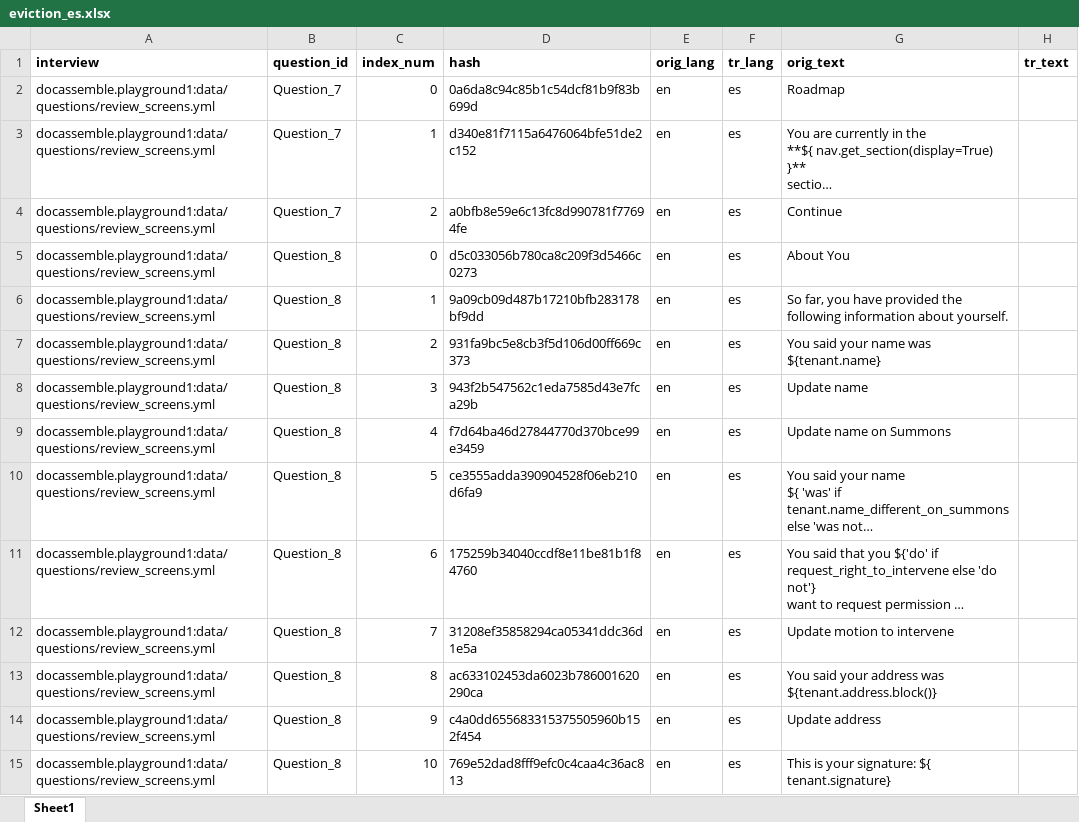
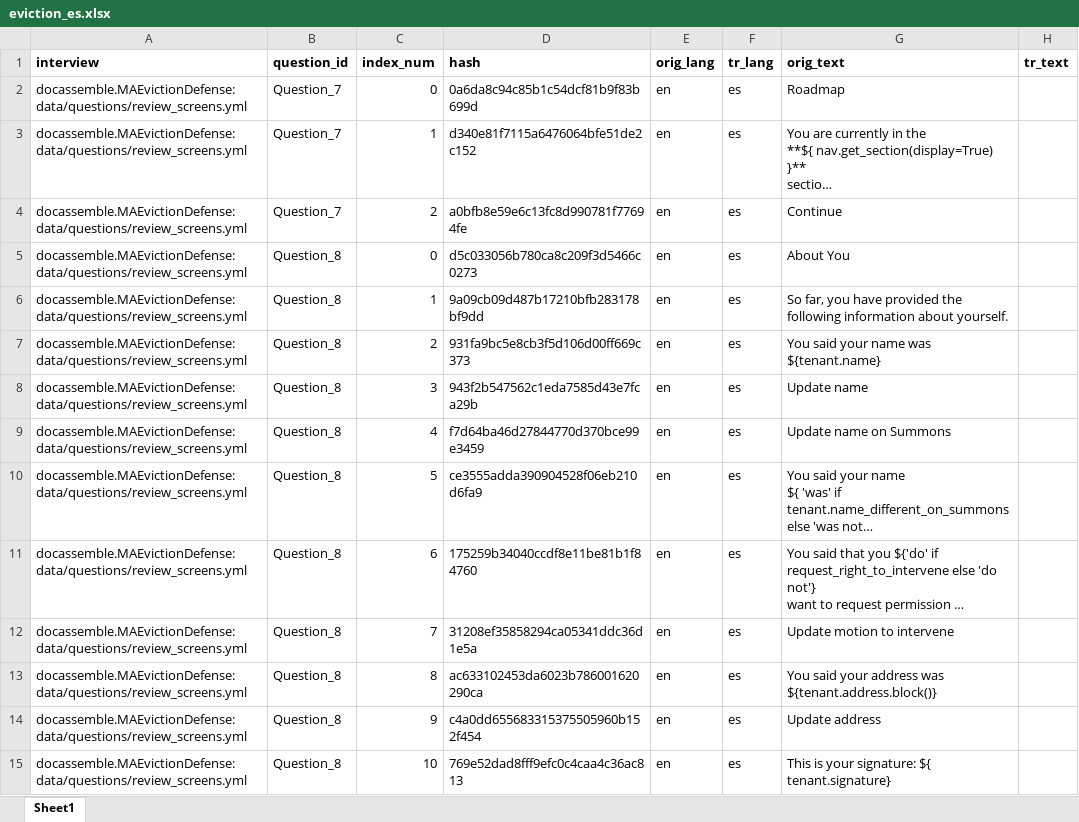
Before and after one commit to GBLS/docassemble-MAEvictionDefense, an Excel workbook: docassemble/MAEvictionDefense/data/sources/eviction_es.xlsx, sheet Sheet1, drawn as a sheet; only a part is shown; long unchanged cells end in …; values as stored, in another font and other column widths than the file's, no borders; the diff covers the shown part only; the diff names each change by its address in the sheet, - before the commit and + after, or states it on an @@ line.

```diff
--- a/docassemble/MAEvictionDefense/data/sources/eviction_es.xlsx (sheet Sheet1)
+++ b/docassemble/MAEvictionDefense/data/sources/eviction_es.xlsx (sheet Sheet1)
-A2:A15 (interview): docassemble.playground1:data/questions/review_screens.yml
+A2:A15 (interview): docassemble.MAEvictionDefense:data/questions/review_screens.yml
```
Also changed, not shown: 760 edited cells elsewhere in this sheet, docassemble/MAEvictionDefense/data/sources/eviction_ht.xlsx, docassemble/MAEvictionDefense/data/sources/eviction_pt.xlsx, 4 other files.
